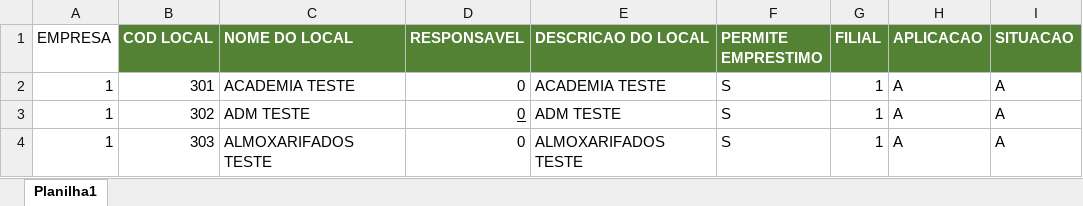
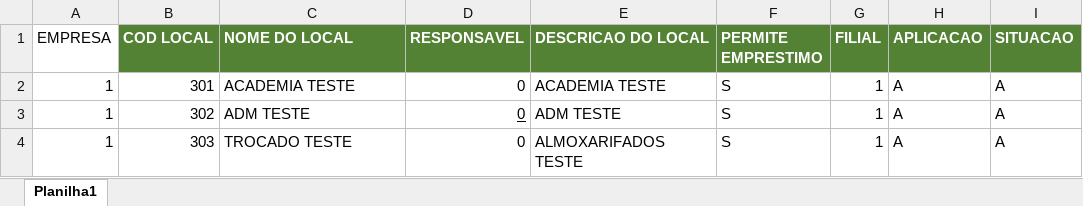
Before and after one commit to Laryssa75/ConversorExcel-txt-ERP, an Excel workbook: testelaryssa.xlsx, sheet Planilha1, drawn as a sheet; values as stored, in another font and other column widths than the file's, no borders; the diff names each change by its address in the sheet, - before the commit and + after, or states it on an @@ line.

```diff
--- a/testelaryssa.xlsx (sheet Planilha1)
+++ b/testelaryssa.xlsx (sheet Planilha1)
-C4 (NOME DO LOCAL): ALMOXARIFADOS TESTE
+C4 (NOME DO LOCAL): TROCADO TESTE
```
Also changed, not shown: 7 other files.
